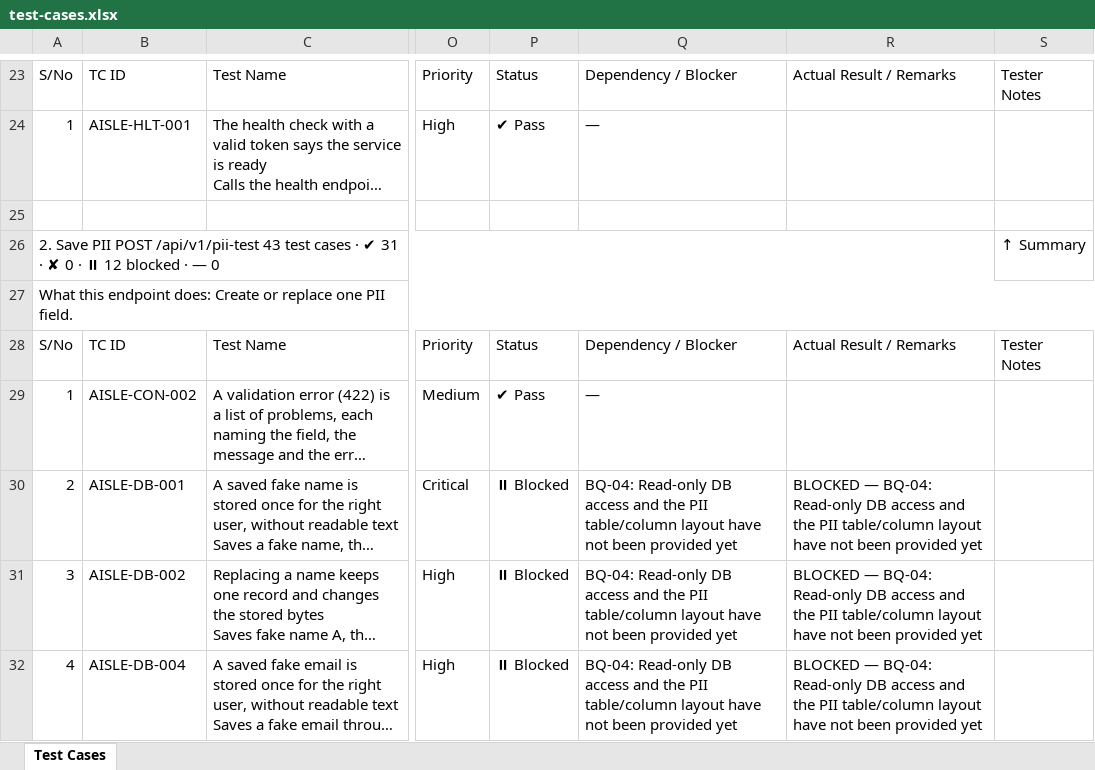
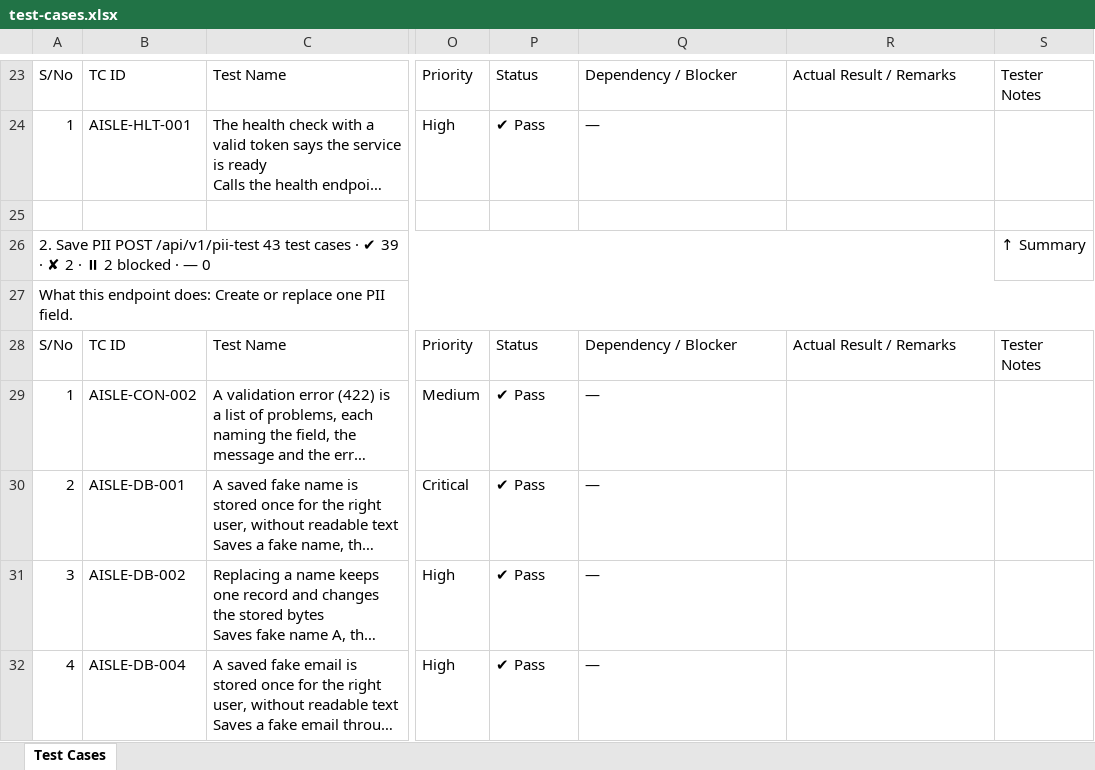
Before and after one commit to vidheybhogadi/PII_Automation_Framework, an Excel workbook: m1/docs/test-cases.xlsx, sheet Test Cases, drawn as a sheet; only a part is shown, gaps mark what is left out; long unchanged cells end in …; values as stored, in another font and other column widths than the file's, no cell formats; the diff covers the shown part only; the diff names each change by its address in the sheet, - before the commit and + after, or states it on an @@ line.

```diff
--- a/m1/docs/test-cases.xlsx (sheet Test Cases)
+++ b/m1/docs/test-cases.xlsx (sheet Test Cases)
-A26: …· ✔ 31 · ✘ 0 · ⏸ 12 blocked ·…
+A26: …· ✔ 39 · ✘ 2 · ⏸ 2 blocked ·…
-P30:P32: ⏸ Blocked
+P30:P32: ✔ Pass
-Q30:Q32: BQ-04: Read-only DB access and the PII table/column layout have not been provided yet
+Q30:Q32: —
-R30:R32: BLOCKED — BQ-04: Read-only DB access and the PII table/column layout have not been provided yet
+R30:R32: (empty)
```
Also changed, not shown: 48 edited cells elsewhere in this sheet, cell formats, 9 other files.
